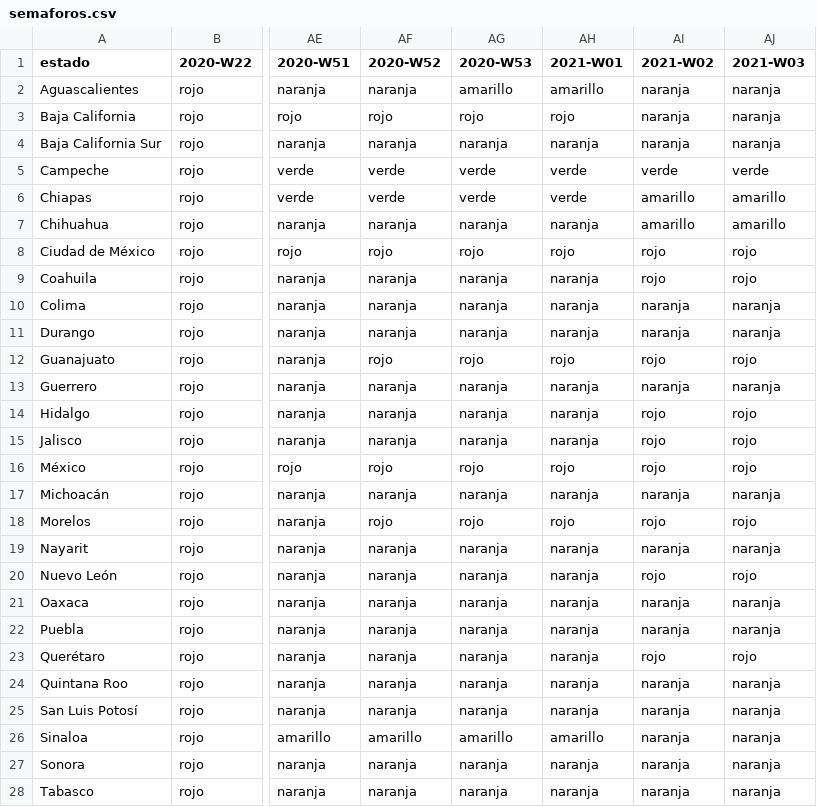
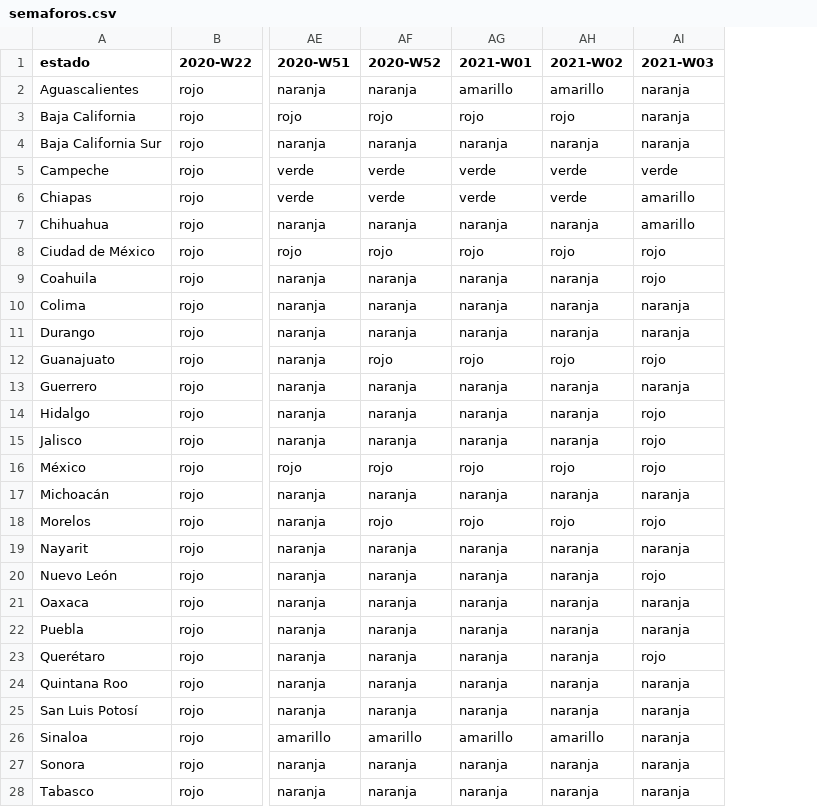
Before and after one commit to Bisaloo/semaforos, a CSV file: inst/extdata/semaforos.csv, drawn as a sheet; only a part is shown, gaps mark what is left out; removed rows and columns are numbered as before the commit, all else as after; the diff covers the shown part only; the diff names each change by its address in the sheet, - before the commit and + after, or states it on an @@ line.

Commit message:
Fix weeks

```diff
--- a/inst/extdata/semaforos.csv
+++ b/inst/extdata/semaforos.csv
-column AG (2020-W53), rows 2-28: amarillo | rojo | naranja | verde | verde | naranja | rojo | naranja | naranja | naranja | rojo | naranja | naranja | naranja | rojo | naranja | rojo | naranja | naranja | naranja | naranja | naranja | naranja | naranja | amarillo | naranja | naranja
-AH2 (2021-W02): naranja
+AH2 (2021-W02): amarillo
-AH3 (2021-W02): naranja
+AH3 (2021-W02): rojo
-AH6 (2021-W02): amarillo
+AH6 (2021-W02): verde
-AH7 (2021-W02): amarillo
+AH7 (2021-W02): naranja
-AH9 (2021-W02): rojo
+AH9 (2021-W02): naranja
-AH14:AH15 (2021-W02): rojo
+AH14:AH15 (2021-W02): naranja
-AH20 (2021-W02): rojo
+AH20 (2021-W02): naranja
-AH23 (2021-W02): rojo
+AH23 (2021-W02): naranja
-AH26 (2021-W02): naranja
+AH26 (2021-W02): amarillo
```
Also changed, not shown: 3 edited cells elsewhere in this file.
